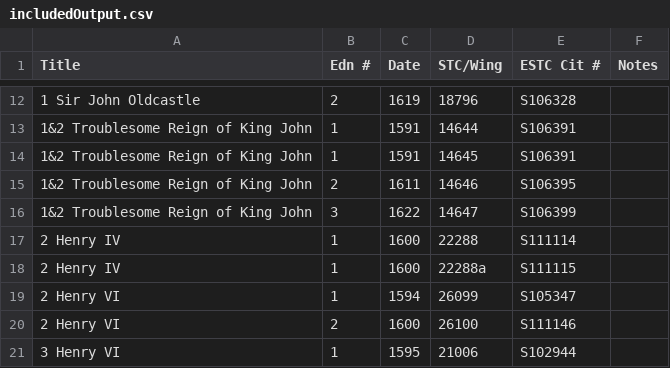
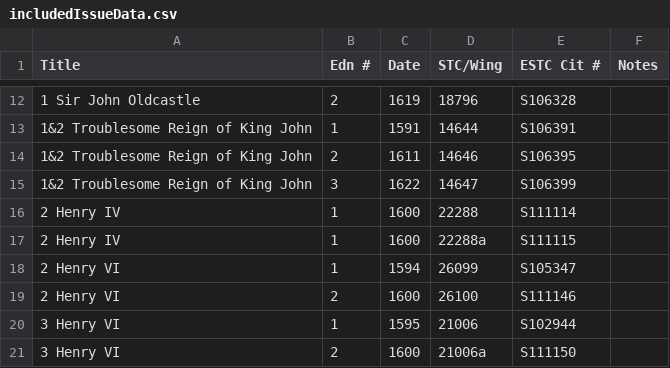
Before and after one commit to mujinyun2009/shakespeare-census, a CSV file: ingest/includedIssueData.csv (was includedOutput.csv), drawn as a sheet; only a part is shown, gaps mark what is left out; the shorter side is filled out with more unchanged rows; the diff names each change by its address in the sheet, - before the commit and + after, or states it on an @@ line.

Commit message:
Created ingest folder to hold load_data.py & raw data csv

```diff
--- a/includedOutput.csv
+++ b/ingest/includedIssueData.csv
-row 14: 1&2 Troublesome Reign of King John | 1 | 1591 | 14645 | S106391
```
Also changed, not shown: 6 other files.
